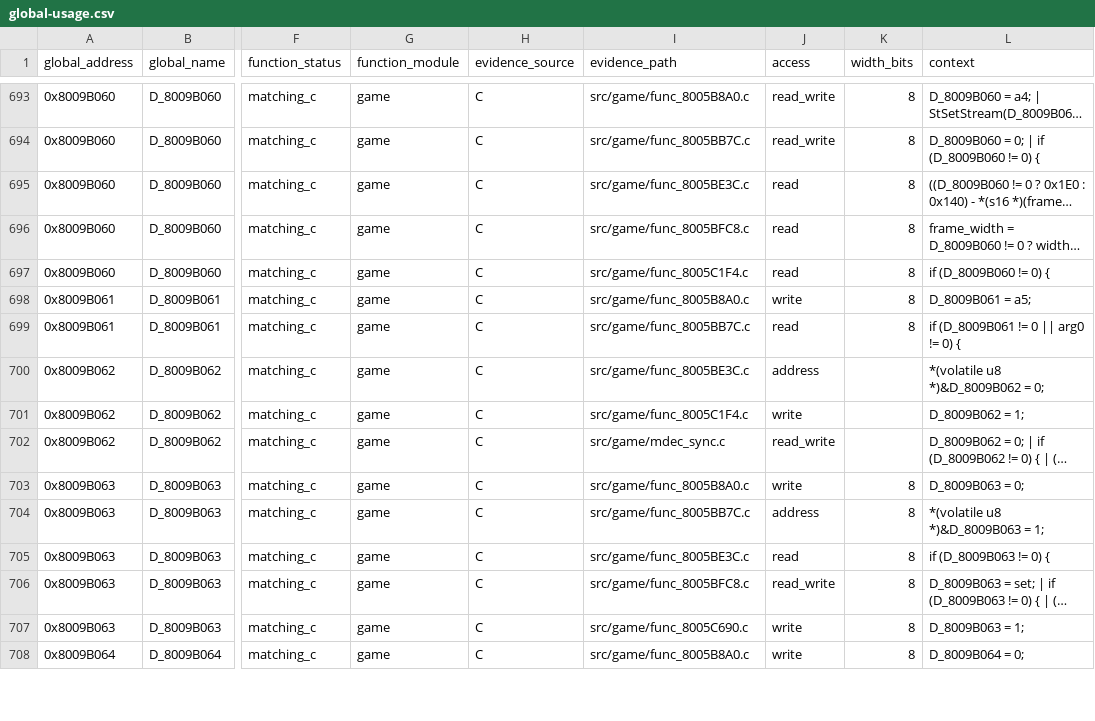
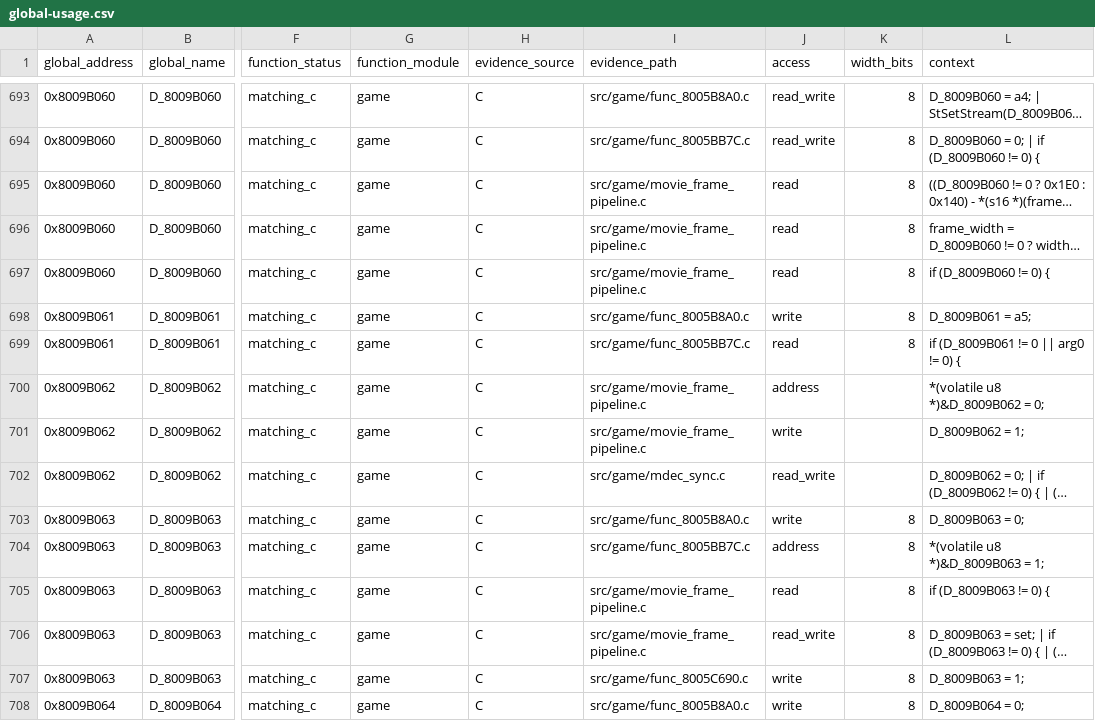
Before and after one commit to Unchiga/memories-decomp, a CSV file: notes/global-usage.csv, drawn as a sheet; only a part is shown, gaps mark what is left out; long unchanged cells end in …; the diff covers the shown part only; the diff names each change by its address in the sheet, - before the commit and + after, or states it on an @@ line.

```diff
--- a/notes/global-usage.csv
+++ b/notes/global-usage.csv
-I695 (evidence_path): src/game/func_8005BE3C.c
+I695 (evidence_path): src/game/movie_frame_pipeline.c
-I696 (evidence_path): src/game/func_8005BFC8.c
+I696 (evidence_path): src/game/movie_frame_pipeline.c
-I697 (evidence_path): src/game/func_8005C1F4.c
+I697 (evidence_path): src/game/movie_frame_pipeline.c
-I700 (evidence_path): src/game/func_8005BE3C.c
+I700 (evidence_path): src/game/movie_frame_pipeline.c
-I701 (evidence_path): src/game/func_8005C1F4.c
+I701 (evidence_path): src/game/movie_frame_pipeline.c
-I705 (evidence_path): src/game/func_8005BE3C.c
+I705 (evidence_path): src/game/movie_frame_pipeline.c
-I706 (evidence_path): src/game/func_8005BFC8.c
+I706 (evidence_path): src/game/movie_frame_pipeline.c
```
Also changed, not shown: 139 edited cells elsewhere in this file, 6 other files.
